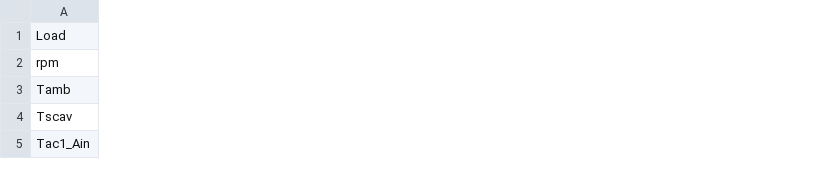
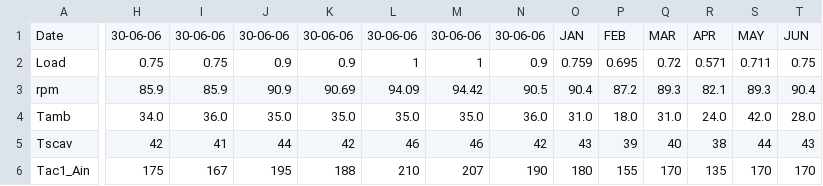
Before and after one commit to Dimitris11/Components, a CSV file: Philippe_AC.csv, drawn as a sheet; only a part is shown, gaps mark what is left out; addresses are those after the commit; rows hold the shown columns only; the diff covers the shown part only; the diff names each change by its address in the sheet, - before the commit and + after, or states it on an @@ line.

Commit message:
Added new files
Completed run -save as npz and load for Philippe

```diff
--- a/Philippe_AC.csv
+++ b/Philippe_AC.csv
+column H, rows 2-6: 0.75 | 85.9 | 34.0 | 42 | 175
+column I, rows 2-6: 0.75 | 85.9 | 36.0 | 41 | 167
+column J, rows 2-6: 0.9 | 90.9 | 35.0 | 44 | 195
+column K, rows 2-6: 0.9 | 90.69 | 35.0 | 42 | 188
+column L, rows 2-6: 1 | 94.09 | 35.0 | 46 | 210
+column M, rows 2-6: 1 | 94.42 | 35.0 | 46 | 207
+column N, rows 2-6: 0.9 | 90.5 | 36.0 | 42 | 190
+column O, rows 2-6: 0.759 | 90.4 | 31.0 | 43 | 180
+column P, rows 2-6: 0.695 | 87.2 | 18.0 | 39 | 155
+column Q, rows 2-6: 0.72 | 89.3 | 31.0 | 40 | 170
+column R, rows 2-6: 0.571 | 82.1 | 24.0 | 38 | 135
+column S, rows 2-6: 0.711 | 89.3 | 42.0 | 44 | 170
+column T, rows 2-6: 0.75 | 90.4 | 28.0 | 43 | 170
+row 1: Date | 30-06-06 | 30-06-06 | 30-06-06 | 30-06-06 | 30-06-06 | 30-06-06 | 30-06-06 | JAN | FEB | MAR | APR | MAY | JUN
```
Also changed, not shown: 6 added columns and 72 edited cells elsewhere in this file, 6 other files.
